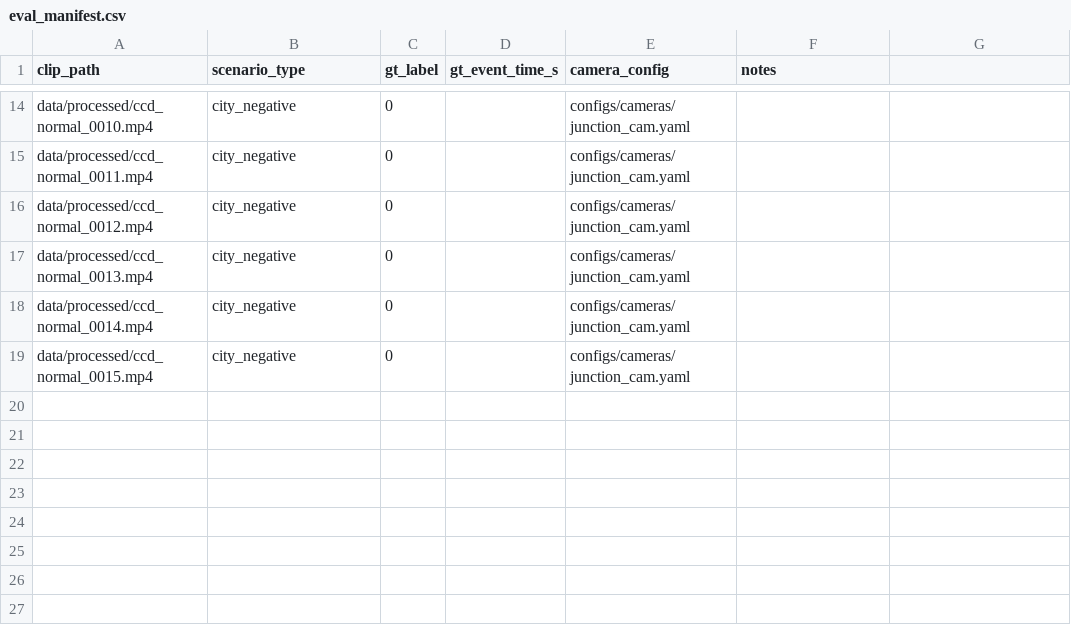
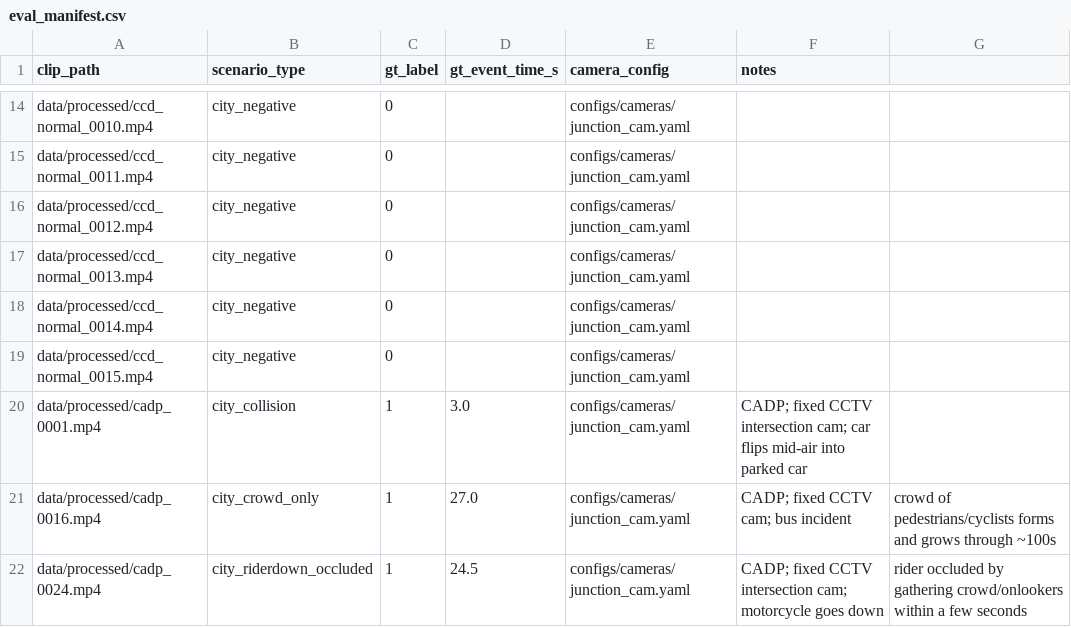
Before and after one commit to srikantlose/ProjectSanjeevani, a CSV file: data/manifests/eval_manifest.csv, drawn as a sheet; only a part is shown, gaps mark what is left out; the diff names each change by its address in the sheet, - before the commit and + after, or states it on an @@ line.

Commit message:
Clear the E8-T1 data pause point with real CADP footage
CADP turned out to be a much better match than CCD -- genuine fixed CCTV
traffic-camera footage rather than dashcam, with several clips carrying
the authors' own burned-in incident annotations. Found and confirmed real
footage for all three scenario types the manifest was missing:
city_collision, city_crowd_only, and critically city_riderdown_occluded --
a motorcycle going down at a real intersection with the rider occluded by
a gathering crowd, exactly what GATE-A needs.

Manifest now has 21 rows across 3 positive scenario types plus negatives,
clearing the >=15-rows/>=2-types pause point. E8-T2 still needs the actual
source_video swap and real ROI calibration before GATE-A can run end to end.

```diff
--- a/data/manifests/eval_manifest.csv
+++ b/data/manifests/eval_manifest.csv
+row 20: data/processed/cadp_0001.mp4 | city_collision | 1 | 3.0 | configs/cameras/junction_cam.yaml | CADP; fixed CCTV intersection cam; car flips mid-air into parked car
+row 21: data/processed/cadp_0016.mp4 | city_crowd_only | 1 | 27.0 | configs/cameras/junction_cam.yaml | CADP; fixed CCTV cam; bus incident | crowd of pedestrians/cyclists forms and grows through ~100s
+row 22: data/processed/cadp_0024.mp4 | city_riderdown_occluded | 1 | 24.5 | configs/cameras/junction_cam.yaml | CADP; fixed CCTV intersection cam; motorcycle goes down | rider occluded by gathering crowd/onlookers within a few seconds
```
Also changed, not shown: 1 other file.
